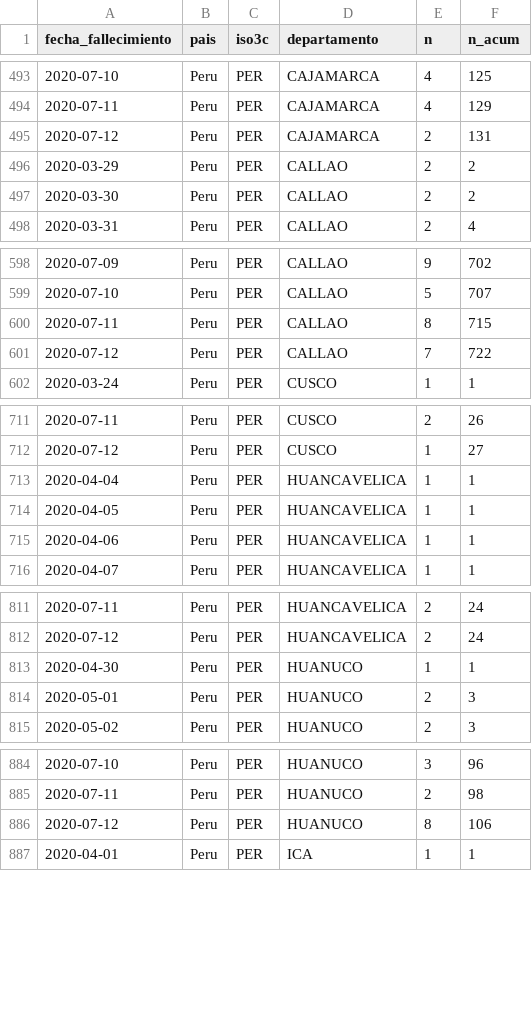
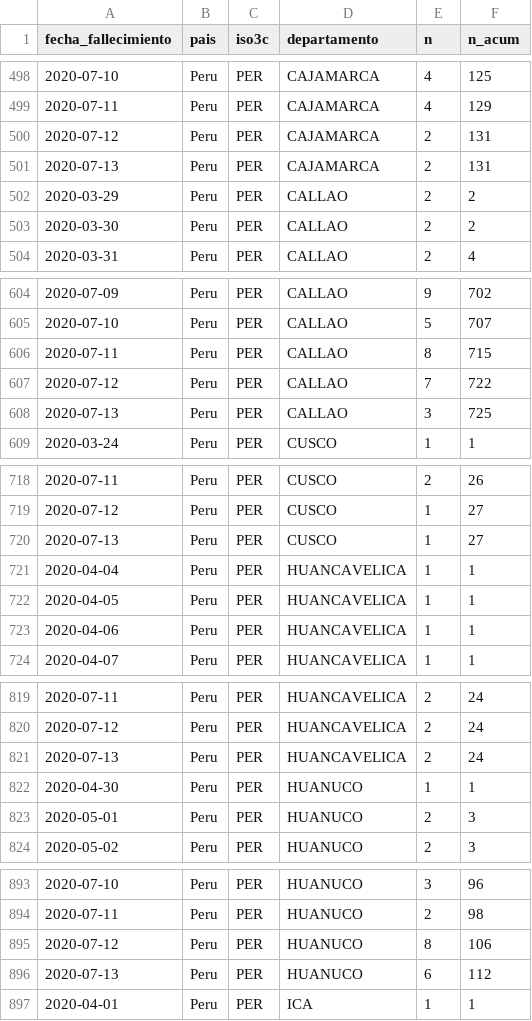
Before and after one commit to jmcastagnetto/covid-19-peru-limpiar-datos-minsa, a CSV file: datos/timeseries-fallecimientos-departamento.csv, drawn as a sheet; only a part is shown, gaps mark what is left out; the diff covers the shown part only; the diff names each change by its address in the sheet, - before the commit and + after, or states it on an @@ line.

```diff
--- a/datos/timeseries-fallecimientos-departamento.csv
+++ b/datos/timeseries-fallecimientos-departamento.csv
+row 501: 2020-07-13 | Peru | PER | CAJAMARCA | 2 | 131
+row 608: 2020-07-13 | Peru | PER | CALLAO | 3 | 725
+row 720: 2020-07-13 | Peru | PER | CUSCO | 1 | 27
+row 821: 2020-07-13 | Peru | PER | HUANCAVELICA | 2 | 24
+row 896: 2020-07-13 | Peru | PER | HUANUCO | 6 | 112
```
Also changed, not shown: 20 added rows elsewhere in this file, datos/timeseries-casos-departamento.csv, datos/timeseries-casos.csv, 13 other files.
